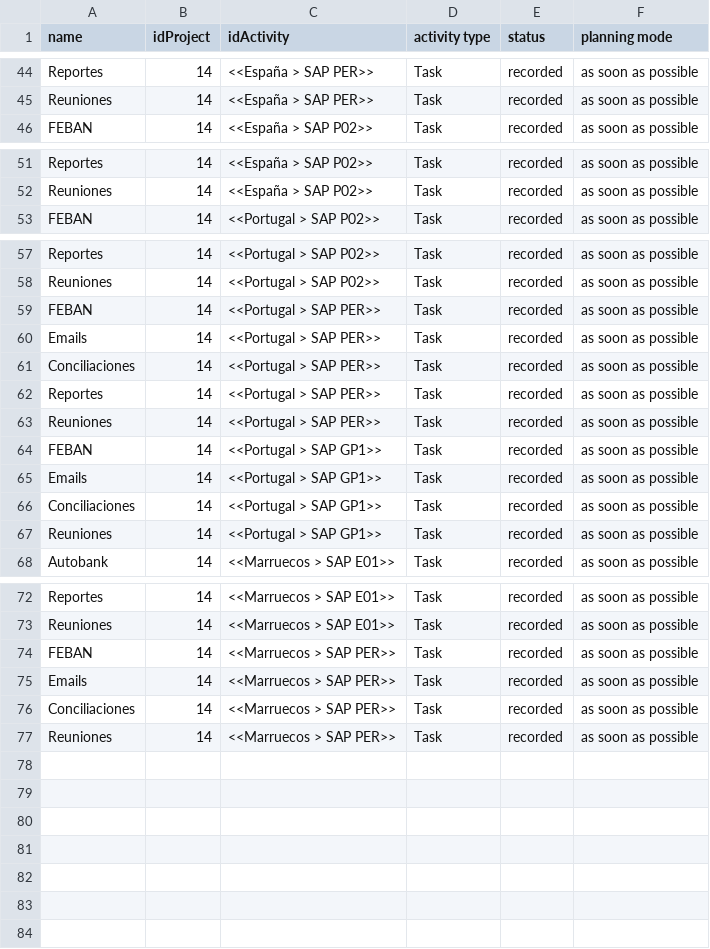
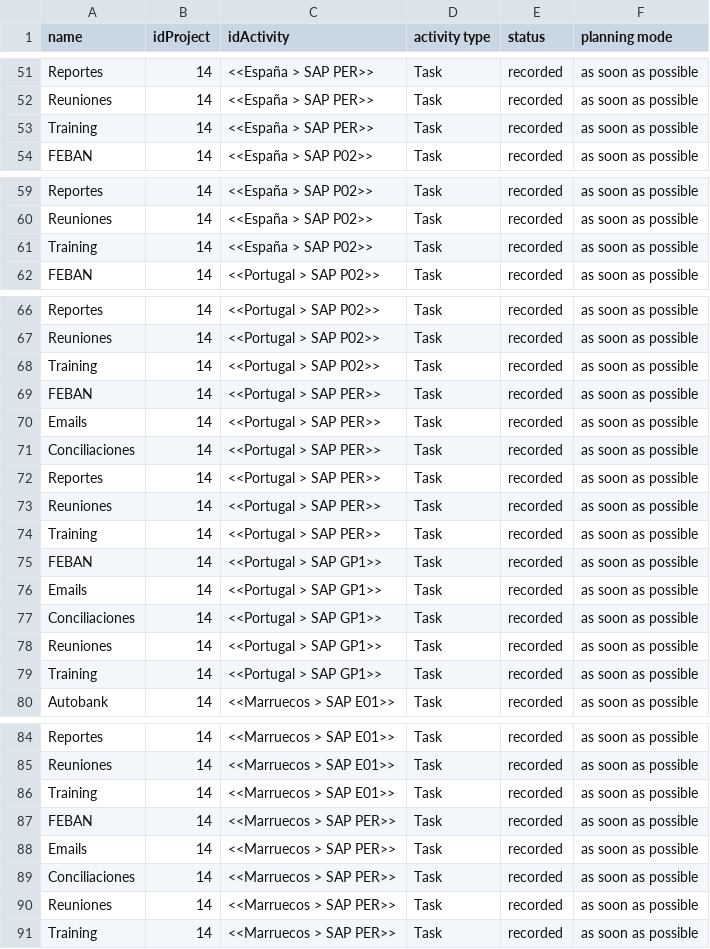
Before and after one commit to rlucho/mem0-mcp-selfhosted, a CSV file: projeqtor/collections-restructure/out/03_create_tasks.csv, drawn as a sheet; only a part is shown, gaps mark what is left out; the diff covers the shown part only.

```diff
--- a/projeqtor/collections-restructure/out/03_create_tasks.csv
+++ b/projeqtor/collections-restructure/out/03_create_tasks.csv
@@ -45,2 +52,3 @@ Reportes;14;<<España > SAP PER>>;Task;recorded;as soon as possible
 Reuniones;14;<<España > SAP PER>>;Task;recorded;as soon as possible
+Training;14;<<España > SAP PER>>;Task;recorded;as soon as possible
 FEBAN;14;<<España > SAP P02>>;Task;recorded;as soon as possible
@@ -52,2 +60,3 @@ Reportes;14;<<España > SAP P02>>;Task;recorded;as soon as possible
 Reuniones;14;<<España > SAP P02>>;Task;recorded;as soon as possible
+Training;14;<<España > SAP P02>>;Task;recorded;as soon as possible
 FEBAN;14;<<Portugal > SAP P02>>;Task;recorded;as soon as possible
@@ -58,2 +67,3 @@ Reportes;14;<<Portugal > SAP P02>>;Task;recorded;as soon as possible
 Reuniones;14;<<Portugal > SAP P02>>;Task;recorded;as soon as possible
+Training;14;<<Portugal > SAP P02>>;Task;recorded;as soon as possible
 FEBAN;14;<<Portugal > SAP PER>>;Task;recorded;as soon as possible
@@ -63,2 +73,3 @@ Reportes;14;<<Portugal > SAP PER>>;Task;recorded;as soon as possible
 Reuniones;14;<<Portugal > SAP PER>>;Task;recorded;as soon as possible
+Training;14;<<Portugal > SAP PER>>;Task;recorded;as soon as possible
 FEBAN;14;<<Portugal > SAP GP1>>;Task;recorded;as soon as possible
@@ -67,2 +78,3 @@ Conciliaciones;14;<<Portugal > SAP GP1>>;Task;recorded;as soon as possible
 Reuniones;14;<<Portugal > SAP GP1>>;Task;recorded;as soon as possible
+Training;14;<<Portugal > SAP GP1>>;Task;recorded;as soon as possible
 Autobank;14;<<Marruecos > SAP E01>>;Task;recorded;as soon as possible
@@ -73,2 +85,3 @@ Reportes;14;<<Marruecos > SAP E01>>;Task;recorded;as soon as possible
 Reuniones;14;<<Marruecos > SAP E01>>;Task;recorded;as soon as possible
+Training;14;<<Marruecos > SAP E01>>;Task;recorded;as soon as possible
 FEBAN;14;<<Marruecos > SAP PER>>;Task;recorded;as soon as possible
@@ -77 +90,2 @@ Conciliaciones;14;<<Marruecos > SAP PER>>;Task;recorded;as soon as possible
 Reuniones;14;<<Marruecos > SAP PER>>;Task;recorded;as soon as possible
+Training;14;<<Marruecos > SAP PER>>;Task;recorded;as soon as possible
```
Also changed, not shown: 7 added rows elsewhere in this file, 3 other files.
